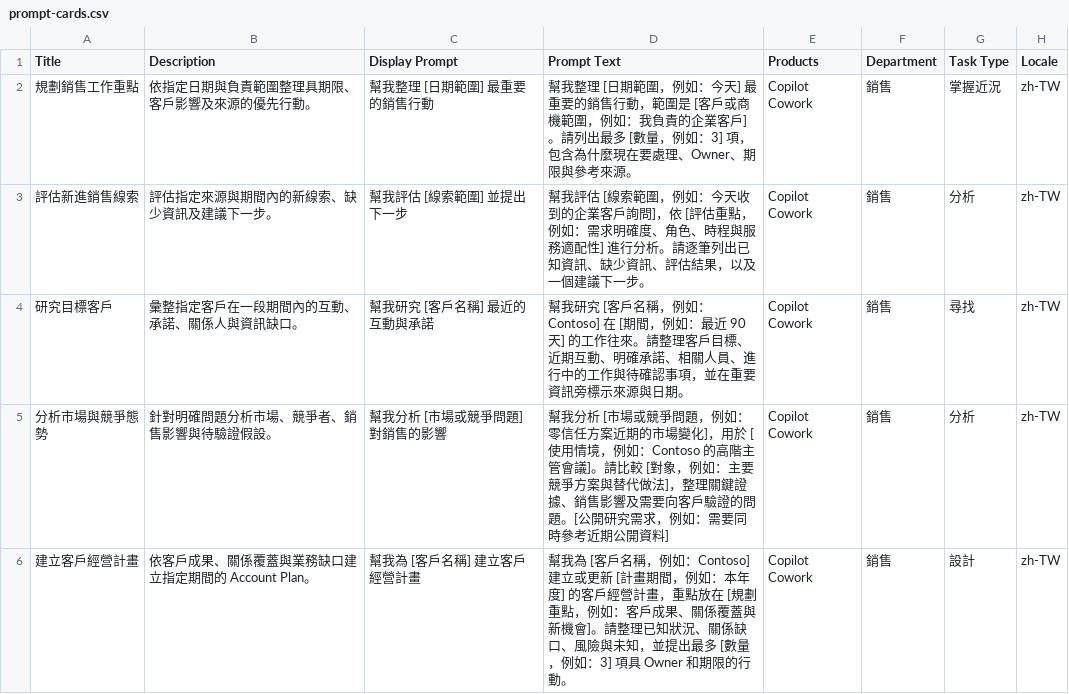
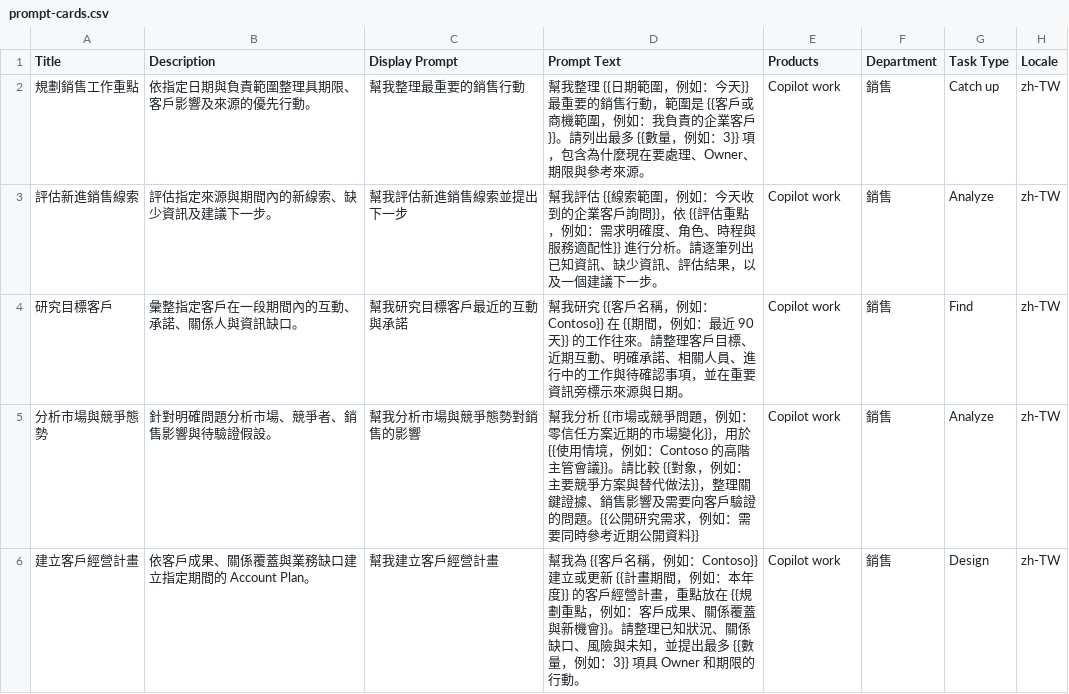
Before and after one commit to lwokeray/cowork-plugins, a CSV file: sales-cowork/prompts/prompt-cards.csv, drawn as a sheet; only a part is shown; the diff covers the shown part only.

Commit message:
Align Sales prompts with CSV import template

```diff
--- a/sales-cowork/prompts/prompt-cards.csv
+++ b/sales-cowork/prompts/prompt-cards.csv
@@ -1,6 +1,6 @@
 Title,Description,Display Prompt,Prompt Text,Products,Department,Task Type,Locale
-規劃銷售工作重點,依指定日期與負責範圍整理具期限、客戶影響及來源的優先行動。,幫我整理 [日期範圍] 最重要的銷售行動,"幫我整理 [日期範圍，例如：今天] 最重要的銷售行動，範圍是 [客戶或商機範圍，例如：我負責的企業客戶]。請列出最多 [數量，例如：3] 項，包含為什麼現在要處理、Owner、期限與參考來源。",Copilot Cowork,銷售,掌握近況,zh-TW
-評估新進銷售線索,評估指定來源與期間內的新線索、缺少資訊及建議下一步。,幫我評估 [線索範圍] 並提出下一步,"幫我評估 [線索範圍，例如：今天收到的企業客戶詢問]，依 [評估重點，例如：需求明確度、角色、時程與服務適配性] 進行分析。請逐筆列出已知資訊、缺少資訊、評估結果，以及一個建議下一步。",Copilot Cowork,銷售,分析,zh-TW
-研究目標客戶,彙整指定客戶在一段期間內的互動、承諾、關係人與資訊缺口。,幫我研究 [客戶名稱] 最近的互動與承諾,"幫我研究 [客戶名稱，例如：Contoso] 在 [期間，例如：最近 90 天] 的工作往來。請整理客戶目標、近期互動、明確承諾、相關人員、進行中的工作與待確認事項，並在重要資訊旁標示來源與日期。",Copilot Cowork,銷售,尋找,zh-TW
-分析市場與競爭態勢,針對明確問題分析市場、競爭者、銷售影響與待驗證假設。,幫我分析 [市場或競爭問題] 對銷售的影響,"幫我分析 [市場或競爭問題，例如：零信任方案近期的市場變化]，用於 [使用情境，例如：Contoso 的高階主管會議]。請比較 [對象，例如：主要競爭方案與替代做法]，整理關鍵證據、銷售影響及需要向客戶驗證的問題。[公開研究需求，例如：需要同時參考近期公開資料]",Copilot Cowork,銷售,分析,zh-TW
-建立客戶經營計畫,依客戶成果、關係覆蓋與業務缺口建立指定期間的 Account Plan。,幫我為 [客戶名稱] 建立客戶經營計畫,"幫我為 [客戶名稱，例如：Contoso] 建立或更新 [計畫期間，例如：本年度] 的客戶經營計畫，重點放在 [規劃重點，例如：客戶成果、關係覆蓋與新機會]。請整理已知狀況、關係缺口、風險與未知，並提出最多 [數量，例如：3] 項具 Owner 和期限的行動。",Copilot Cowork,銷售,設計,zh-TW
+規劃銷售工作重點,依指定日期與負責範圍整理具期限、客戶影響及來源的優先行動。,幫我整理最重要的銷售行動,"幫我整理 {{日期範圍，例如：今天}} 最重要的銷售行動，範圍是 {{客戶或商機範圍，例如：我負責的企業客戶}}。請列出最多 {{數量，例如：3}} 項，包含為什麼現在要處理、Owner、期限與參考來源。",Copilot work,銷售,Catch up,zh-TW
+評估新進銷售線索,評估指定來源與期間內的新線索、缺少資訊及建議下一步。,幫我評估新進銷售線索並提出下一步,"幫我評估 {{線索範圍，例如：今天收到的企業客戶詢問}}，依 {{評估重點，例如：需求明確度、角色、時程與服務適配性}} 進行分析。請逐筆列出已知資訊、缺少資訊、評估結果，以及一個建議下一步。",Copilot work,銷售,Analyze,zh-TW
+研究目標客戶,彙整指定客戶在一段期間內的互動、承諾、關係人與資訊缺口。,幫我研究目標客戶最近的互動與承諾,"幫我研究 {{客戶名稱，例如：Contoso}} 在 {{期間，例如：最近 90 天}} 的工作往來。請整理客戶目標、近期互動、明確承諾、相關人員、進行中的工作與待確認事項，並在重要資訊旁標示來源與日期。",Copilot work,銷售,Find,zh-TW
+分析市場與競爭態勢,針對明確問題分析市場、競爭者、銷售影響與待驗證假設。,幫我分析市場與競爭態勢對銷售的影響,"幫我分析 {{市場或競爭問題，例如：零信任方案近期的市場變化}}，用於 {{使用情境，例如：Contoso 的高階主管會議}}。請比較 {{對象，例如：主要競爭方案與替代做法}}，整理關鍵證據、銷售影響及需要向客戶驗證的問題。{{公開研究需求，例如：需要同時參考近期公開資料}}",Copilot work,銷售,Analyze,zh-TW
+建立客戶經營計畫,依客戶成果、關係覆蓋與業務缺口建立指定期間的 Account Plan。,幫我建立客戶經營計畫,"幫我為 {{客戶名稱，例如：Contoso}} 建立或更新 {{計畫期間，例如：本年度}} 的客戶經營計畫，重點放在 {{規劃重點，例如：客戶成果、關係覆蓋與新機會}}。請整理已知狀況、關係缺口、風險與未知，並提出最多 {{數量，例如：3}} 項具 Owner 和期限的行動。",Copilot work,銷售,Design,zh-TW
```
Also changed, not shown: 48 edited cells elsewhere in this file, 3 other files.
